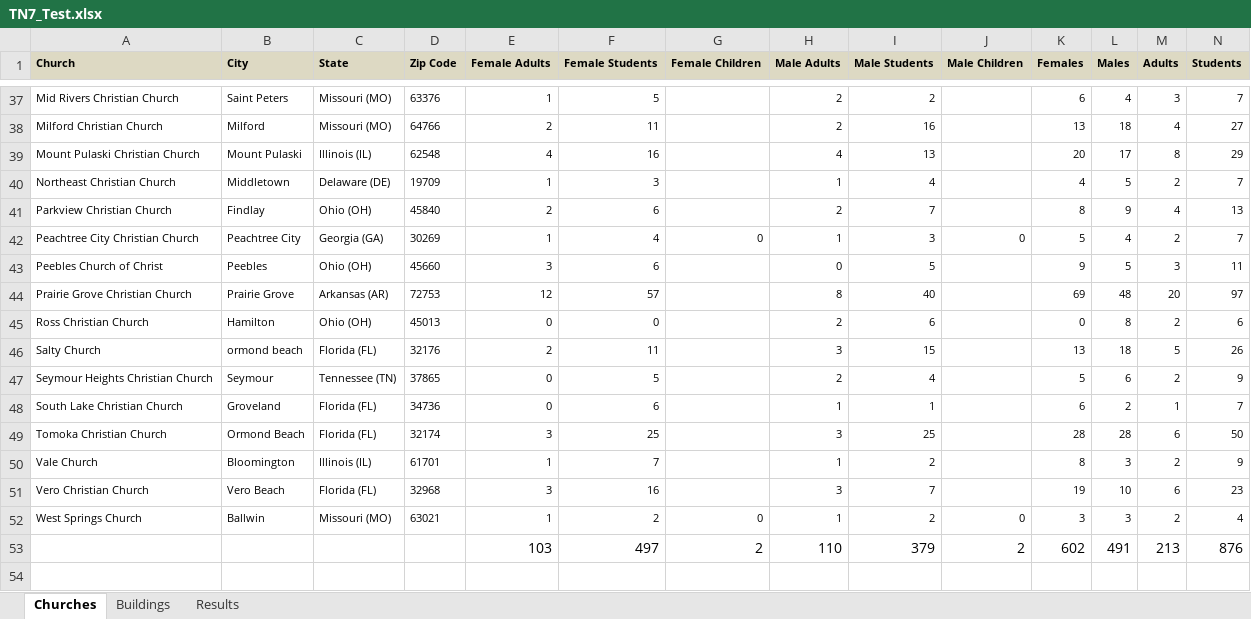
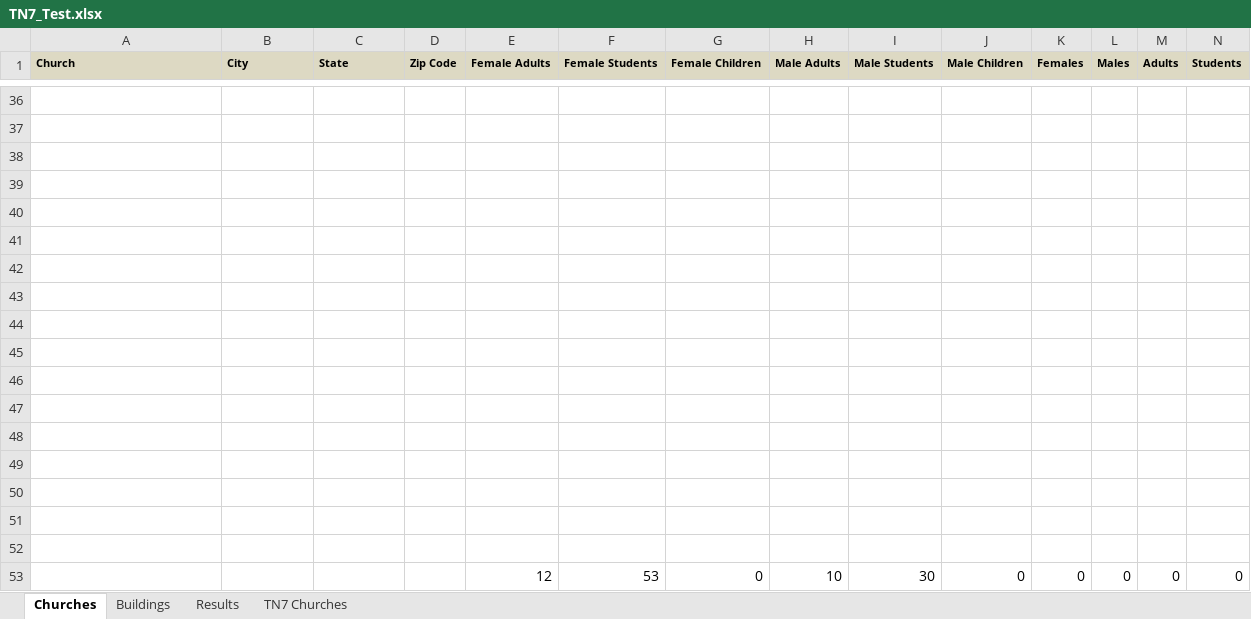
Before and after one commit to caheinz2/CIY, an Excel workbook: documentation/TN7_Test.xlsx, sheet Churches, drawn as a sheet; only a part is shown, gaps mark what is left out; values as stored, in another font and other column widths than the file's, no borders; addresses are those after the commit; rows hold the shown columns only; the diff covers the shown part only; the diff names each change by its address in the sheet, - before the commit and + after, or states it on an @@ line.

```diff
--- a/documentation/TN7_Test.xlsx (sheet Churches)
+++ b/documentation/TN7_Test.xlsx (sheet Churches)
+sheet tab: TN7 Churches
-row 36: Mid Rivers Christian Church | Saint Peters | Missouri (MO) | 63376 | 1 | 5 |  | 2 | 2 |  | 6 | 4 | 3 | 7
+row 36: (empty)
-row 37: Milford Christian Church | Milford | Missouri (MO) | 64766 | 2 | 11 |  | 2 | 16 |  | 13 | 18 | 4 | 27
+row 37: (empty)
-row 38: Mount Pulaski Christian Church | Mount Pulaski | Illinois (IL) | 62548 | 4 | 16 |  | 4 | 13 |  | 20 | 17 | 8 | 29
+row 38: (empty)
-row 39: Northeast Christian Church | Middletown | Delaware (DE) | 19709 | 1 | 3 |  | 1 | 4 |  | 4 | 5 | 2 | 7
+row 39: (empty)
-row 40: Parkview Christian Church | Findlay | Ohio (OH) | 45840 | 2 | 6 |  | 2 | 7 |  | 8 | 9 | 4 | 13
+row 40: (empty)
-row 41: Peachtree City Christian Church | Peachtree City | Georgia (GA) | 30269 | 1 | 4 | 0 | 1 | 3 | 0 | 5 | 4 | 2 | 7
+row 41: (empty)
-row 42: Peebles Church of Christ | Peebles | Ohio (OH) | 45660 | 3 | 6 |  | 0 | 5 |  | 9 | 5 | 3 | 11
+row 42: (empty)
-row 43: Prairie Grove Christian Church | Prairie Grove | Arkansas (AR) | 72753 | 12 | 57 |  | 8 | 40 |  | 69 | 48 | 20 | 97
+row 43: (empty)
-row 44: Ross Christian Church | Hamilton | Ohio (OH) | 45013 | 0 | 0 |  | 2 | 6 |  | 0 | 8 | 2 | 6
+row 44: (empty)
-row 45: Salty Church | ormond beach | Florida (FL) | 32176 | 2 | 11 |  | 3 | 15 |  | 13 | 18 | 5 | 26
+row 45: (empty)
-row 46: Seymour Heights Christian Church | Seymour | Tennessee (TN) | 37865 | 0 | 5 |  | 2 | 4 |  | 5 | 6 | 2 | 9
+row 46: (empty)
-row 47: South Lake Christian Church | Groveland | Florida (FL) | 34736 | 0 | 6 |  | 1 | 1 |  | 6 | 2 | 1 | 7
+row 47: (empty)
-row 48: Tomoka Christian Church | Ormond Beach | Florida (FL) | 32174 | 3 | 25 |  | 3 | 25 |  | 28 | 28 | 6 | 50
+row 48: (empty)
-row 49: Vale Church | Bloomington | Illinois (IL) | 61701 | 1 | 7 |  | 1 | 2 |  | 8 | 3 | 2 | 9
+row 49: (empty)
-row 50: Vero Christian Church | Vero Beach | Florida (FL) | 32968 | 3 | 16 |  | 3 | 7 |  | 19 | 10 | 6 | 23
+row 50: (empty)
-row 51: West Springs Church | Ballwin | Missouri (MO) | 63021 | 1 | 2 | 0 | 1 | 2 | 0 | 3 | 3 | 2 | 4
+row 51: (empty)
-row 52:  |  |  |  | 103 | 497 | 2 | 110 | 379 | 2 | 602 | 491 | 213 | 876
+row 52: (empty)
+row 53:  |  |  |  | 12 | 53 | 0 | 10 | 30 | 0 | 0 | 0 | 0 | 0
```
Also changed, not shown: 2 added rows, 3 removed rows and 587 edited cells elsewhere in this sheet, sheet Buildings, 5 other files.
